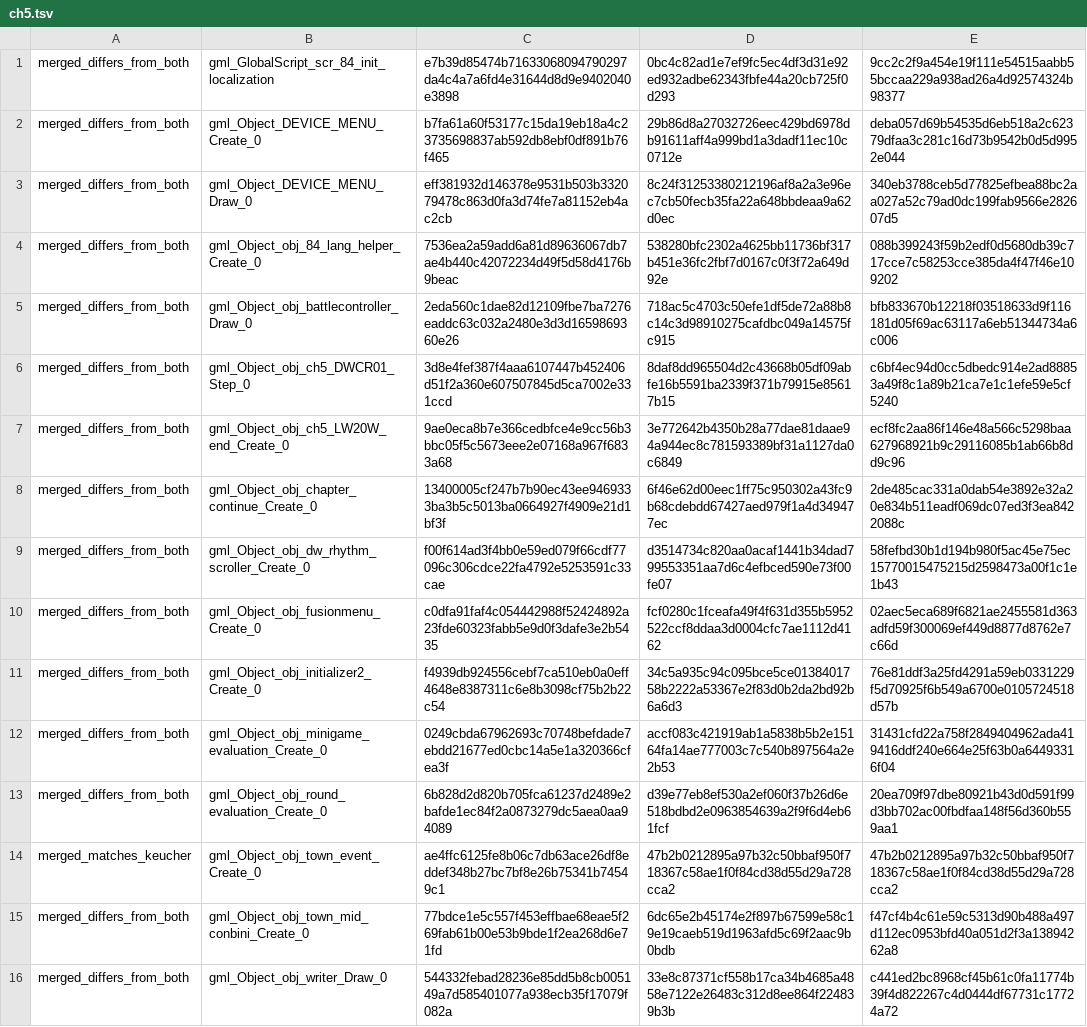
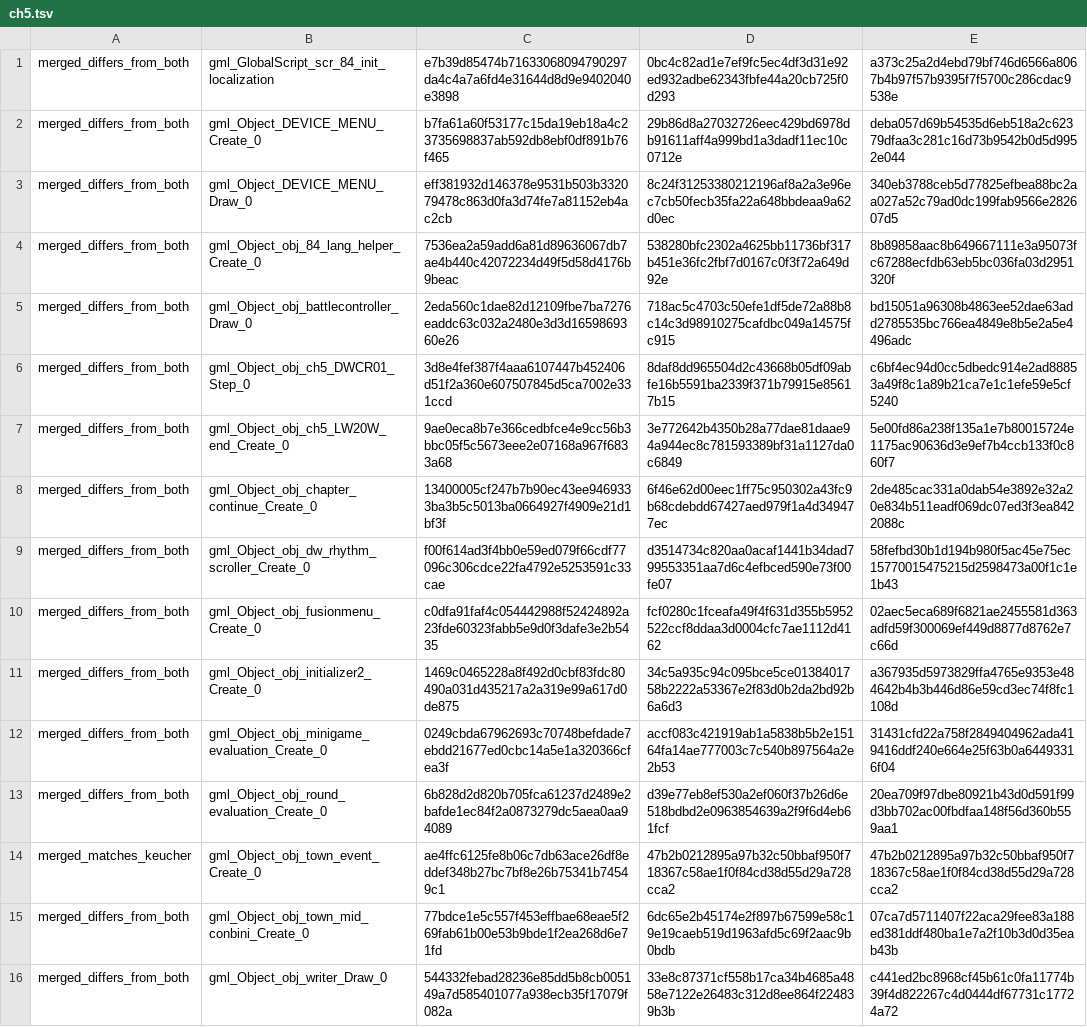
Before and after one commit to gxxk-dev/DELTARUNE-chs_tas-coexist, a TSV file: verify/code_conflicts_fast_after/ch5.tsv, drawn as a sheet.

```diff
--- a/verify/code_conflicts_fast_after/ch5.tsv
+++ b/verify/code_conflicts_fast_after/ch5.tsv
@@ -1,8 +1,8 @@
-merged_differs_from_both	gml_GlobalScript_scr_84_init_localization	e7b39d85474b71633068094790297da4c4a7a6fd4e31644d8d9e9402040e3898	0bc4c82ad1e7ef9fc5ec4df3d31e92ed932adbe62343fbfe44a20cb725f0d293	9cc2c2f9a454e19f111e54515aabb55bccaa229a938ad26a4d92574324b98377
+merged_differs_from_both	gml_GlobalScript_scr_84_init_localization	e7b39d85474b71633068094790297da4c4a7a6fd4e31644d8d9e9402040e3898	0bc4c82ad1e7ef9fc5ec4df3d31e92ed932adbe62343fbfe44a20cb725f0d293	a373c25a2d4ebd79bf746d6566a8067b4b97f57b9395f7f5700c286cdac9538e
 merged_differs_from_both	gml_Object_DEVICE_MENU_Create_0	b7fa61a60f53177c15da19eb18a4c23735698837ab592db8ebf0df891b76f465	29b86d8a27032726eec429bd6978db91611aff4a999bd1a3dadf11ec10c0712e	deba057d69b54535d6eb518a2c62379dfaa3c281c16d73b9542b0d5d9952e044
 merged_differs_from_both	gml_Object_DEVICE_MENU_Draw_0	eff381932d146378e9531b503b332079478c863d0fa3d74fe7a81152eb4ac2cb	8c24f31253380212196af8a2a3e96ec7cb50fecb35fa22a648bbdeaa9a62d0ec	340eb3788ceb5d77825efbea88bc2aa027a52c79ad0dc199fab9566e282607d5
-merged_differs_from_both	gml_Object_obj_84_lang_helper_Create_0	7536ea2a59add6a81d89636067db7ae4b440c42072234d49f5d58d4176b9beac	538280bfc2302a4625bb11736bf317b451e36fc2fbf7d0167c0f3f72a649d92e	088b399243f59b2edf0d5680db39c717cce7c58253cce385da4f47f46e109202
-merged_differs_from_both	gml_Object_obj_battlecontroller_Draw_0	2eda560c1dae82d12109fbe7ba7276eaddc63c032a2480e3d3d1659869360e26	718ac5c4703c50efe1df5de72a88b8c14c3d98910275cafdbc049a14575fc915	bfb833670b12218f03518633d9f116181d05f69ac63117a6eb51344734a6c006
+merged_differs_from_both	gml_Object_obj_84_lang_helper_Create_0	7536ea2a59add6a81d89636067db7ae4b440c42072234d49f5d58d4176b9beac	538280bfc2302a4625bb11736bf317b451e36fc2fbf7d0167c0f3f72a649d92e	8b89858aac8b649667111e3a95073fc67288ecfdb63eb5bc036fa03d2951320f
+merged_differs_from_both	gml_Object_obj_battlecontroller_Draw_0	2eda560c1dae82d12109fbe7ba7276eaddc63c032a2480e3d3d1659869360e26	718ac5c4703c50efe1df5de72a88b8c14c3d98910275cafdbc049a14575fc915	bd15051a96308b4863ee52dae63add2785535bc766ea4849e8b5e2a5e4496adc
 merged_differs_from_both	gml_Object_obj_ch5_DWCR01_Step_0	3d8e4fef387f4aaa6107447b452406d51f2a360e607507845d5ca7002e331ccd	8daf8dd965504d2c43668b05df09abfe16b5591ba2339f371b79915e85617b15	c6bf4ec94d0cc5dbedc914e2ad88853a49f8c1a89b21ca7e1c1efe59e5cf5240
-merged_differs_from_both	gml_Object_obj_ch5_LW20W_end_Create_0	9ae0eca8b7e366cedbfce4e9cc56b3bbc05f5c5673eee2e07168a967f6833a68	3e772642b4350b28a77dae81daae94a944ec8c781593389bf31a1127da0c6849	ecf8fc2aa86f146e48a566c5298baa627968921b9c29116085b1ab66b8dd9c96
+merged_differs_from_both	gml_Object_obj_ch5_LW20W_end_Create_0	9ae0eca8b7e366cedbfce4e9cc56b3bbc05f5c5673eee2e07168a967f6833a68	3e772642b4350b28a77dae81daae94a944ec8c781593389bf31a1127da0c6849	5e00fd86a238f135a1e7b80015724e1175ac90636d3e9ef7b4ccb133f0c860f7
 merged_differs_from_both	gml_Object_obj_chapter_continue_Create_0	13400005cf247b7b90ec43ee9469333ba3b5c5013ba0664927f4909e21d1bf3f	6f46e62d00eec1ff75c950302a43fc9b68cdebdd67427aed979f1a4d349477ec	2de485cac331a0dab54e3892e32a20e834b511eadf069dc07ed3f3ea8422088c
@@ -10,3 +10,3 @@ merged_differs_from_both	gml_Object_obj_dw_rhythm_scroller_Create_0	f00f614ad3f4
 merged_differs_from_both	gml_Object_obj_fusionmenu_Create_0	c0dfa91faf4c054442988f52424892a23fde60323fabb5e9d0f3dafe3e2b5435	fcf0280c1fceafa49f4f631d355b5952522ccf8ddaa3d0004cfc7ae1112d4162	02aec5eca689f6821ae2455581d363adfd59f300069ef449d8877d8762e7c66d
-merged_differs_from_both	gml_Object_obj_initializer2_Create_0	f4939db924556cebf7ca510eb0a0eff4648e8387311c6e8b3098cf75b2b22c54	34c5a935c94c095bce5ce0138401758b2222a53367e2f83d0b2da2bd92b6a6d3	76e81ddf3a25fd4291a59eb0331229f5d70925f6b549a6700e0105724518d57b
+merged_differs_from_both	gml_Object_obj_initializer2_Create_0	1469c0465228a8f492d0cbf83fdc80490a031d435217a2a319e99a617d0de875	34c5a935c94c095bce5ce0138401758b2222a53367e2f83d0b2da2bd92b6a6d3	a367935d5973829ffa4765e9353e484642b4b3b446d86e59cd3ec74f8fc1108d
 merged_differs_from_both	gml_Object_obj_minigame_evaluation_Create_0	0249cbda67962693c70748befdade7ebdd21677ed0cbc14a5e1a320366cfea3f	accf083c421919ab1a5838b5b2e15164fa14ae777003c7c540b897564a2e2b53	31431cfd22a758f2849404962ada419416ddf240e664e25f63b0a64493316f04
@@ -14,3 +14,3 @@ merged_differs_from_both	gml_Object_obj_round_evaluation_Create_0	6b828d2d820b70
 merged_matches_keucher	gml_Object_obj_town_event_Create_0	ae4ffc6125fe8b06c7db63ace26df8eddef348b27bc7bf8e26b75341b74549c1	47b2b0212895a97b32c50bbaf950f718367c58ae1f0f84cd38d55d29a728cca2	47b2b0212895a97b32c50bbaf950f718367c58ae1f0f84cd38d55d29a728cca2
-merged_differs_from_both	gml_Object_obj_town_mid_conbini_Create_0	77bdce1e5c557f453effbae68eae5f269fab61b00e53b9bde1f2ea268d6e71fd	6dc65e2b45174e2f897b67599e58c19e19caeb519d1963afd5c69f2aac9b0bdb	f47cf4b4c61e59c5313d90b488a497d112ec0953bfd40a051d2f3a13894262a8
+merged_differs_from_both	gml_Object_obj_town_mid_conbini_Create_0	77bdce1e5c557f453effbae68eae5f269fab61b00e53b9bde1f2ea268d6e71fd	6dc65e2b45174e2f897b67599e58c19e19caeb519d1963afd5c69f2aac9b0bdb	07ca7d5711407f22aca29fee83a188ed381ddf480ba1e7a2f10b3d0d35eab43b
 merged_differs_from_both	gml_Object_obj_writer_Draw_0	544332febad28236e85dd5b8cb005149a7d585401077a938ecb35f17079f082a	33e8c87371cf558b17ca34b4685a4858e7122e26483c312d8ee864f224839b3b	c441ed2bc8968cf45b61c0fa11774b39f4d822267c4d0444df67731c17724a72
```
Also changed, not shown: verify/code_conflicts_fast_after/ch2.tsv, verify/code_conflicts_fast_after/ch3.tsv, 9 other files.
